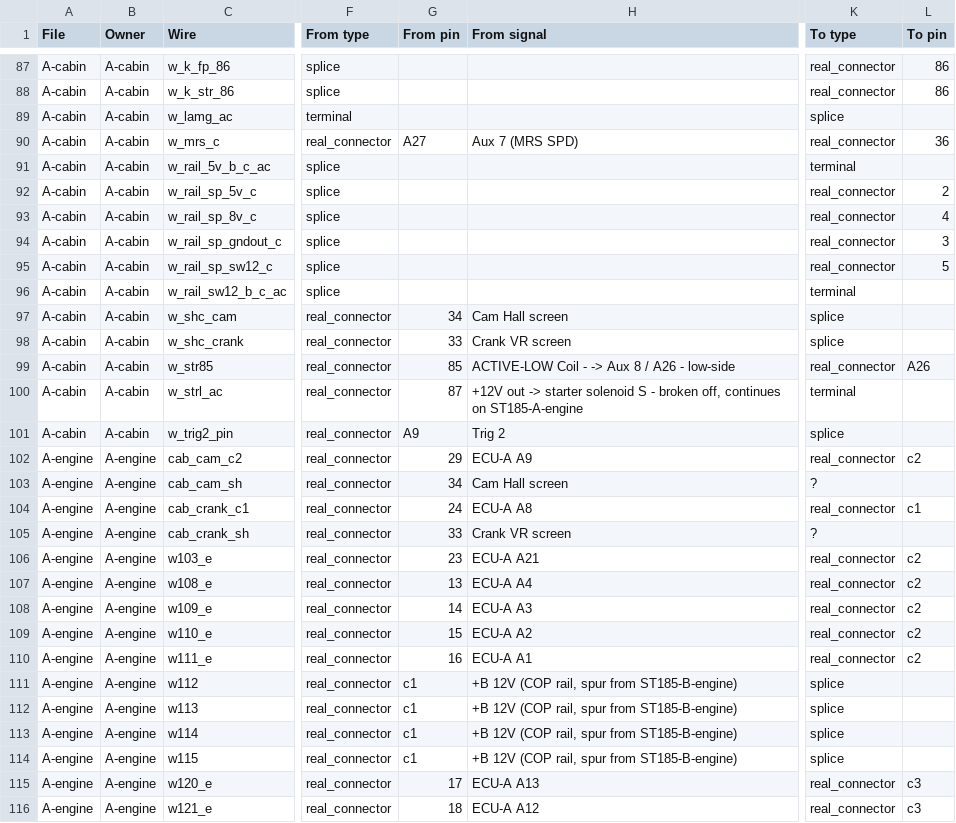
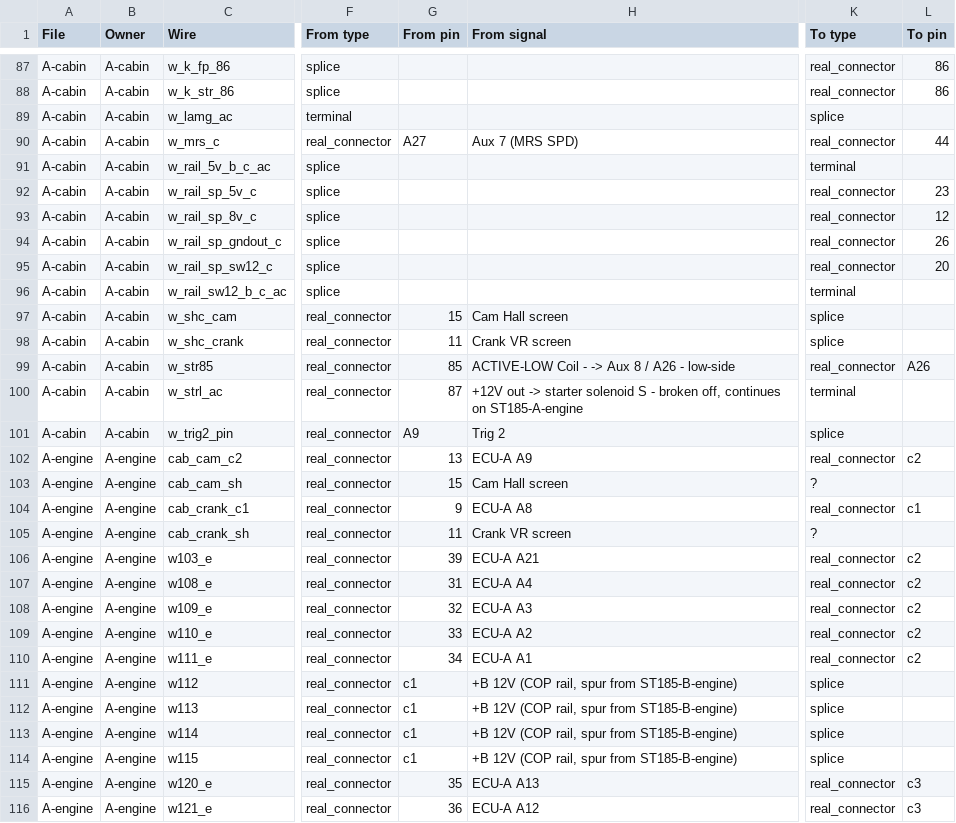
Before and after one commit to living-relation/st185-link-ecu-config, a CSV file: docs/harness/HARNESS-BUILD-LIST.csv, drawn as a sheet; only a part is shown, gaps mark what is left out; the diff covers the shown part only; the diff names each change by its address in the sheet, - before the commit and + after, or states it on an @@ line.

```diff
--- a/docs/harness/HARNESS-BUILD-LIST.csv
+++ b/docs/harness/HARNESS-BUILD-LIST.csv
-L90 (To pin): 36
+L90 (To pin): 44
-L92 (To pin): 2
+L92 (To pin): 23
-L93 (To pin): 4
+L93 (To pin): 12
-L94 (To pin): 3
+L94 (To pin): 26
-L95 (To pin): 5
+L95 (To pin): 20
-G97 (From pin): 34
+G97 (From pin): 15
-G98 (From pin): 33
+G98 (From pin): 11
-G102 (From pin): 29
+G102 (From pin): 13
-G103 (From pin): 34
+G103 (From pin): 15
-G104 (From pin): 24
+G104 (From pin): 9
-G105 (From pin): 33
+G105 (From pin): 11
-G106 (From pin): 23
+G106 (From pin): 39
-G107 (From pin): 13
+G107 (From pin): 31
-G108 (From pin): 14
+G108 (From pin): 32
-G109 (From pin): 15
+G109 (From pin): 33
-G110 (From pin): 16
+G110 (From pin): 34
-G115 (From pin): 17
+G115 (From pin): 35
-G116 (From pin): 18
+G116 (From pin): 36
```
Also changed, not shown: 98 edited cells elsewhere in this file, 20 other files.
